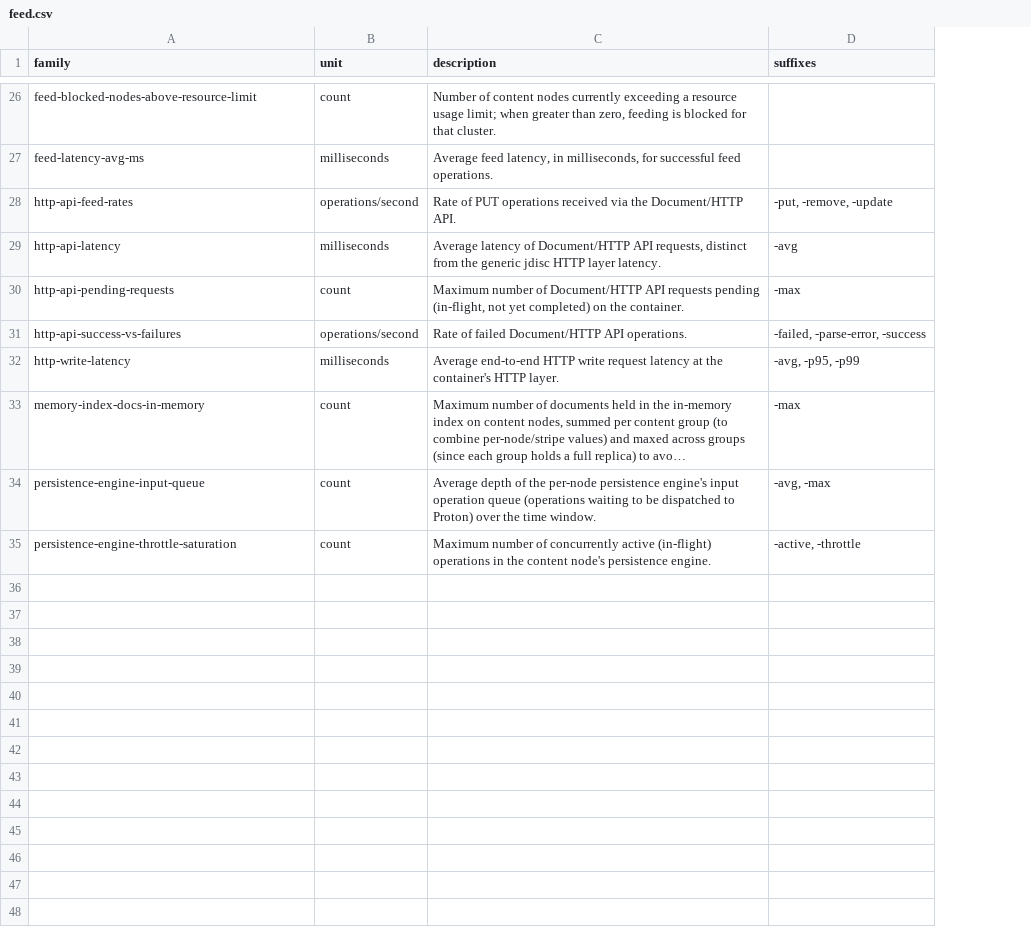
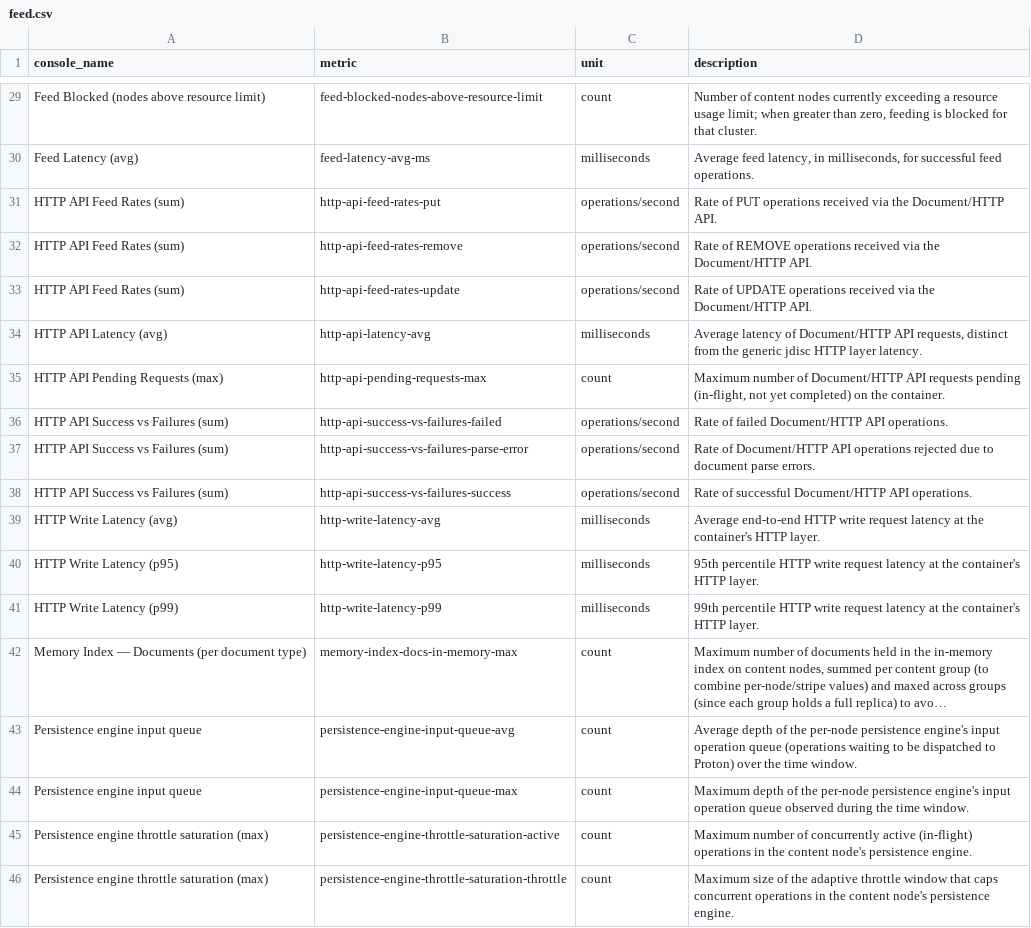
Before and after one commit to vespa-engine/documentation, a CSV file: _data/production-test-metrics/feed.csv, drawn as a sheet; only a part is shown, gaps mark what is left out; long unchanged cells end in …; removed rows and columns are numbered as before the commit, all else as after; the diff covers the shown part only; the diff names each change by its address in the sheet, - before the commit and + after, or states it on an @@ line.

```diff
--- a/_data/production-test-metrics/feed.csv
+++ b/_data/production-test-metrics/feed.csv
+column B (metric), rows 29-31: feed-blocked-nodes-above-resource-limit | feed-latency-avg-ms | http-api-feed-rates-put; rows 34-36: http-api-latency-avg | http-api-pending-requests-max | http-api-success-vs-failures-failed; row 39: http-write-latency-avg; rows 42-43: memory-index-docs-in-memory-max | persistence-engine-input-queue-avg; row 45: persistence-engine-throttle-saturation-active
-column D (suffixes), rows 28-35: -put, -remove, -update | -avg | -max | -failed, -parse-error, -success | -avg, -p95, -p99 | -max | -avg, -max | -active, -throttle
-A1: family
+A1: console_name
-A29 (console_name): feed-blocked-nodes-above-resource-limit
+A29 (console_name): Feed Blocked (nodes above resource limit)
-A30 (console_name): feed-latency-avg-ms
+A30 (console_name): Feed Latency (avg)
-A31 (console_name): http-api-feed-rates
+A31 (console_name): HTTP API Feed Rates (sum)
+row 32: HTTP API Feed Rates (sum) | http-api-feed-rates-remove | operations/second | Rate of REMOVE operations received via the Document/HTTP API.
+row 33: HTTP API Feed Rates (sum) | http-api-feed-rates-update | operations/second | Rate of UPDATE operations received via the Document/HTTP API.
-A34 (console_name): http-api-latency
+A34 (console_name): HTTP API Latency (avg)
-A35 (console_name): http-api-pending-requests
+A35 (console_name): HTTP API Pending Requests (max)
-A36 (console_name): http-api-success-vs-failures
+A36 (console_name): HTTP API Success vs Failures (sum)
+row 37: HTTP API Success vs Failures (sum) | http-api-success-vs-failures-parse-error | operations/second | Rate of Document/HTTP API operations rejected due to document parse errors.
+row 38: HTTP API Success vs Failures (sum) | http-api-success-vs-failures-success | operations/second | Rate of successful Document/HTTP API operations.
-A39 (console_name): http-write-latency
+A39 (console_name): HTTP Write Latency (avg)
+row 40: HTTP Write Latency (p95) | http-write-latency-p95 | milliseconds | 95th percentile HTTP write request latency at the container's HTTP layer.
+row 41: HTTP Write Latency (p99) | http-write-latency-p99 | milliseconds | 99th percentile HTTP write request latency at the container's HTTP layer.
-A42 (console_name): memory-index-docs-in-memory
+A42 (console_name): Memory Index — Documents (per document type)
-A43 (console_name): persistence-engine-input-queue
+A43 (console_name): Persistence engine input queue
+row 44: Persistence engine input queue | persistence-engine-input-queue-max | count | Maximum depth of the per-node persistence engine's input operation queue observed during the time window.
-A45 (console_name): persistence-engine-throttle-saturation
+A45 (console_name): Persistence engine throttle saturation (max)
+row 46: Persistence engine throttle saturation (max) | persistence-engine-throttle-saturation-throttle | count | Maximum size of the adaptive throttle window that caps concurrent operations in the content node's persistence engine.
```
Also changed, not shown: 3 added rows and 24 edited cells elsewhere in this file, _data/production-test-metrics/content-node.csv, _data/production-test-metrics/nearest-neighbor-search.csv, 7 other files.
